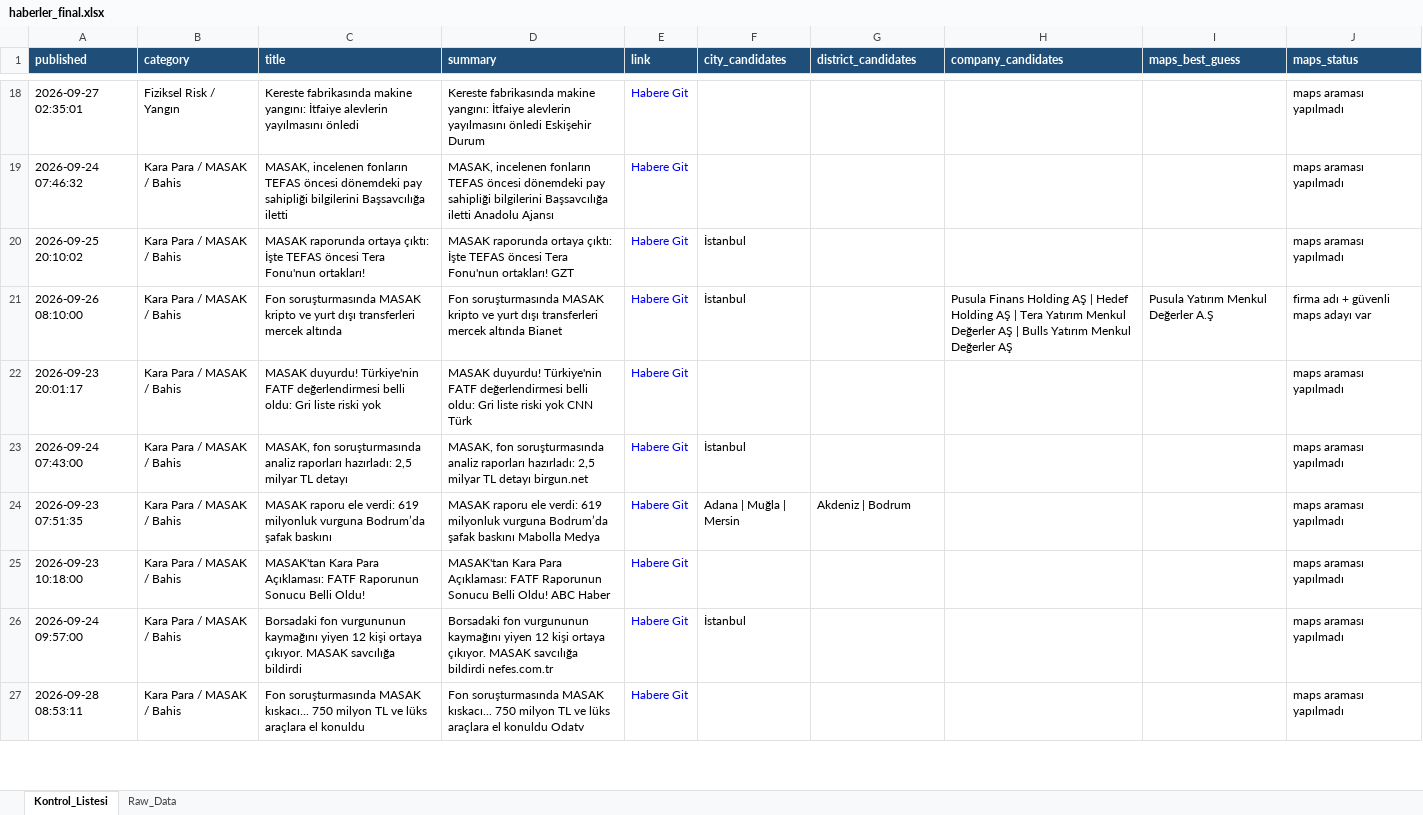
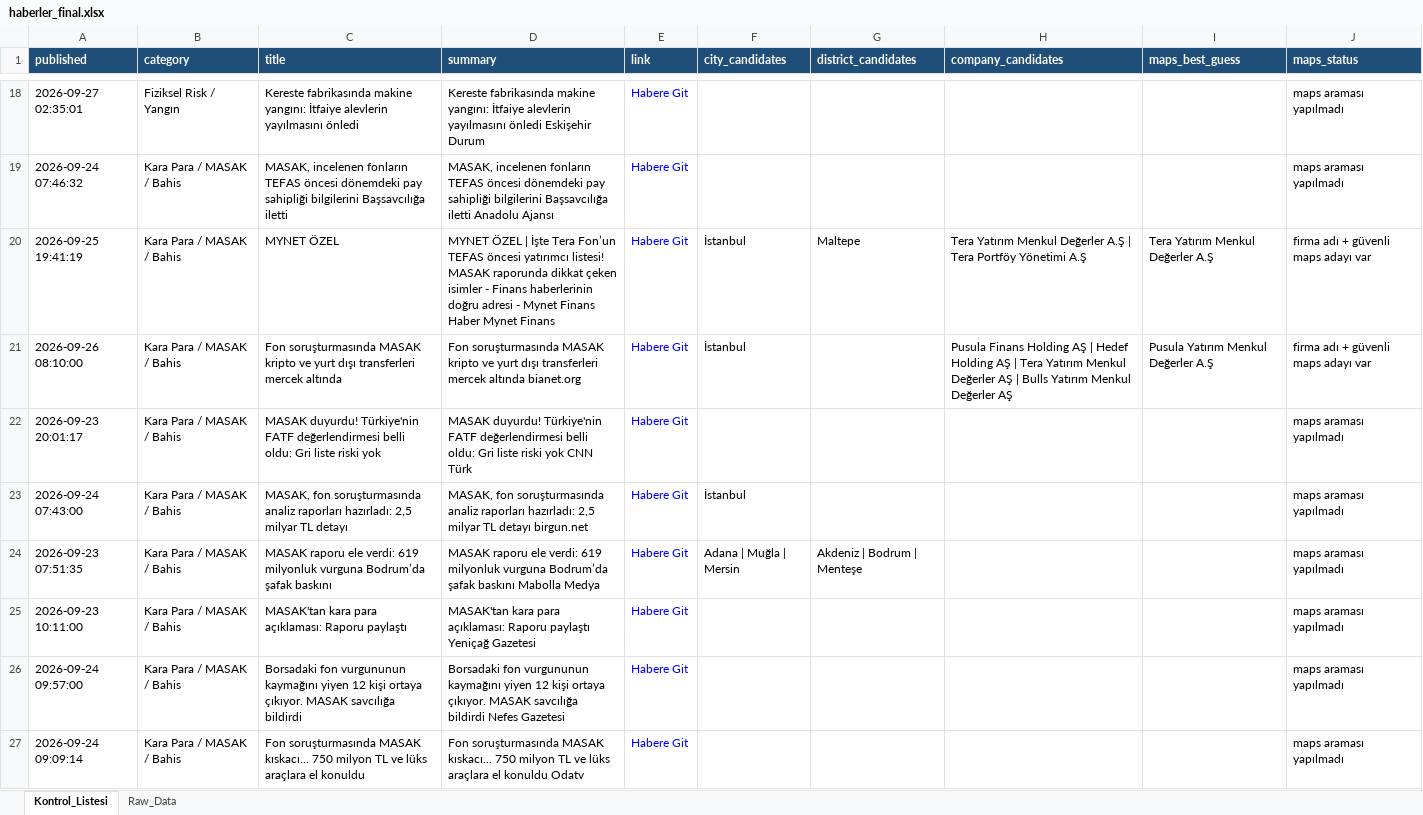
Before and after one commit to MuhammedMustafaSungur/haber-risk-monitor, an Excel workbook: data/haberler_final.xlsx, sheet Kontrol_Listesi, drawn as a sheet; only a part is shown, gaps mark what is left out; values as stored, in another font and other column widths than the file's, no borders; removed rows and columns are numbered as before the commit, all else as after; the diff covers the shown part only; the diff names each change by its address in the sheet, - before the commit and + after, or states it on an @@ line.

```diff
--- a/data/haberler_final.xlsx (sheet Kontrol_Listesi)
+++ b/data/haberler_final.xlsx (sheet Kontrol_Listesi)
-row 20: 2026-09-25 20:10:02 | Kara Para / MASAK / Bahis | MASAK raporunda ortaya çıktı: İşte TEFAS öncesi Tera Fonu'nun ortakları! | MASAK raporunda ortaya çıktı: İşte TEFAS öncesi Tera Fonu'nun ortakları! GZT | Habere Git | İstanbul |  |  |  | maps araması yapılmadı
+row 20: 2026-09-25 19:41:19 | Kara Para / MASAK / Bahis | MYNET ÖZEL | MYNET ÖZEL | İşte Tera Fon’un TEFAS öncesi yatırımcı listesi! MASAK raporunda dikkat çeken isimler - Finans haberlerinin doğru adresi - Mynet Finans Haber Mynet Finans | Habere Git | İstanbul | Maltepe | Tera Yatırım Menkul Değerler A.Ş | Tera Portföy Yönetimi A.Ş | Tera Yatırım Menkul Değerler A.Ş | firma adı + güvenli maps adayı var
-D21 (summary): …mercek altında Bianet
+D21 (summary): …mercek altında bianet.org
-G24 (district_candidates): Akdeniz | Bodrum
+G24 (district_candidates): Akdeniz | Bodrum | Menteşe
-A25 (published): 2026-09-23 10:18:00
+A25 (published): 2026-09-23 10:11:00
-C25 (title): MASAK'tan Kara Para Açıklaması: FATF Raporunun Sonucu Belli Oldu!
+C25 (title): MASAK'tan kara para açıklaması: Raporu paylaştı
-D25 (summary): MASAK'tan Kara Para Açıklaması: FATF Raporunun Sonucu Belli Oldu! ABC Haber
+D25 (summary): MASAK'tan kara para açıklaması: Raporu paylaştı Yeniçağ Gazetesi
-D26 (summary): …savcılığa bildirdi nefes.com.tr
+D26 (summary): …savcılığa bildirdi Nefes Gazetesi
-F26 (city_candidates): İstanbul
+F26 (city_candidates): (empty)
-A27 (published): 2026-09-28 08:53:11
+A27 (published): 2026-09-24 09:09:14
```
Also changed, not shown: 71 added rows, 73 removed rows, 35 moved rows and 177 edited cells elsewhere in this sheet, sheet Raw_Data, 1 other file.
